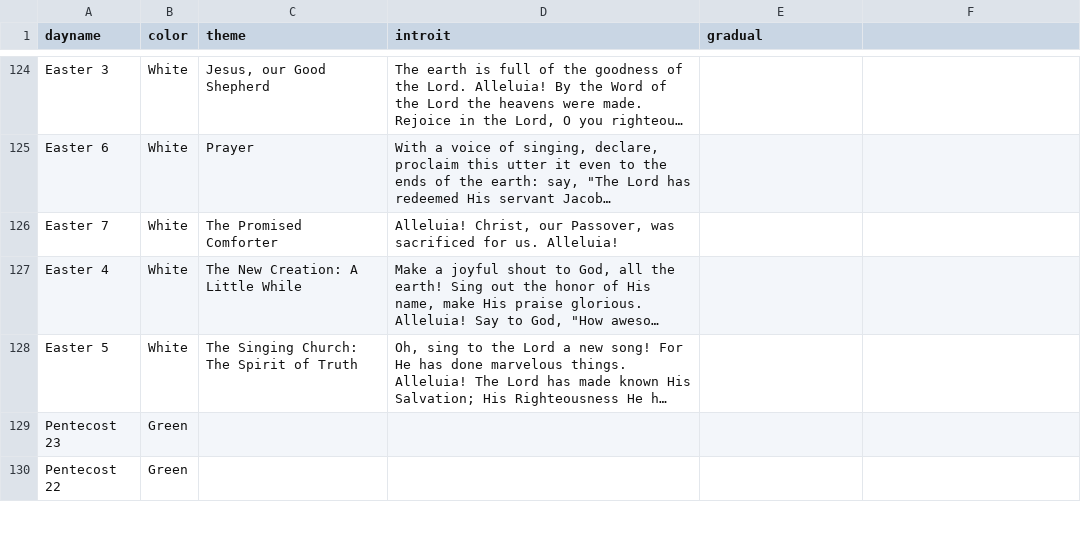
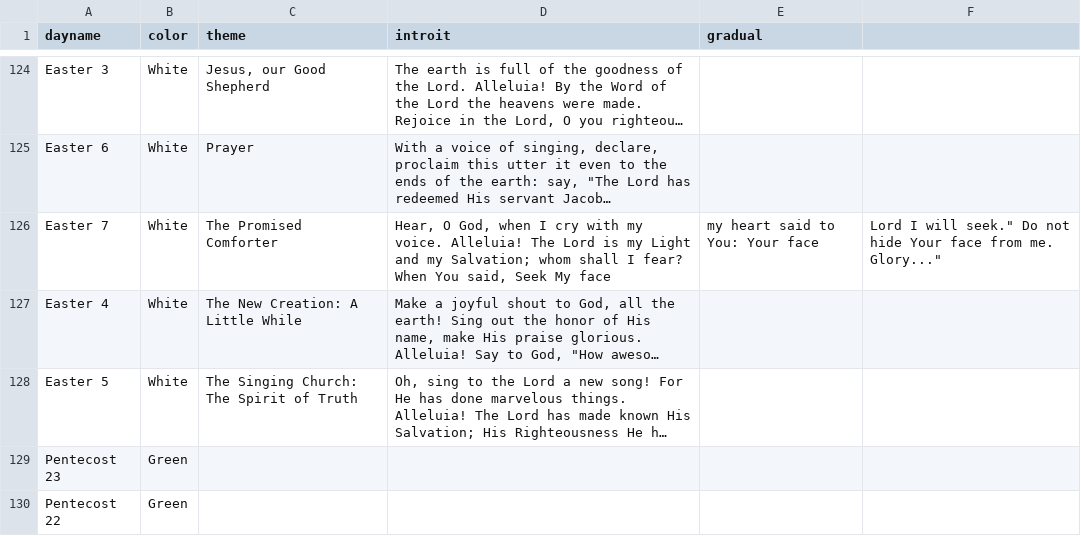
Before and after one commit to benyakov/serviceplanner, a CSV file: utility/churchyear/propers.csv, drawn as a sheet; only a part is shown, gaps mark what is left out; long unchanged cells end in …; the diff names each change by its address in the sheet, - before the commit and + after, or states it on an @@ line.

Commit message:
Fixed Easter 7 gradual

```diff
--- a/utility/churchyear/propers.csv
+++ b/utility/churchyear/propers.csv
-D126 (introit): Alleluia! Christ, our Passover, was sacrificed for us. Alleluia!
+D126 (introit): Hear, O God, when I cry with my voice. Alleluia! The Lord is my Light and my Salvation; whom shall I fear? When You said, Seek My face
-E126 (gradual): (empty)
+E126 (gradual): my heart said to You: Your face
-F126: (empty)
+F126: Lord I will seek." Do not hide Your face from me. Glory..."
```
